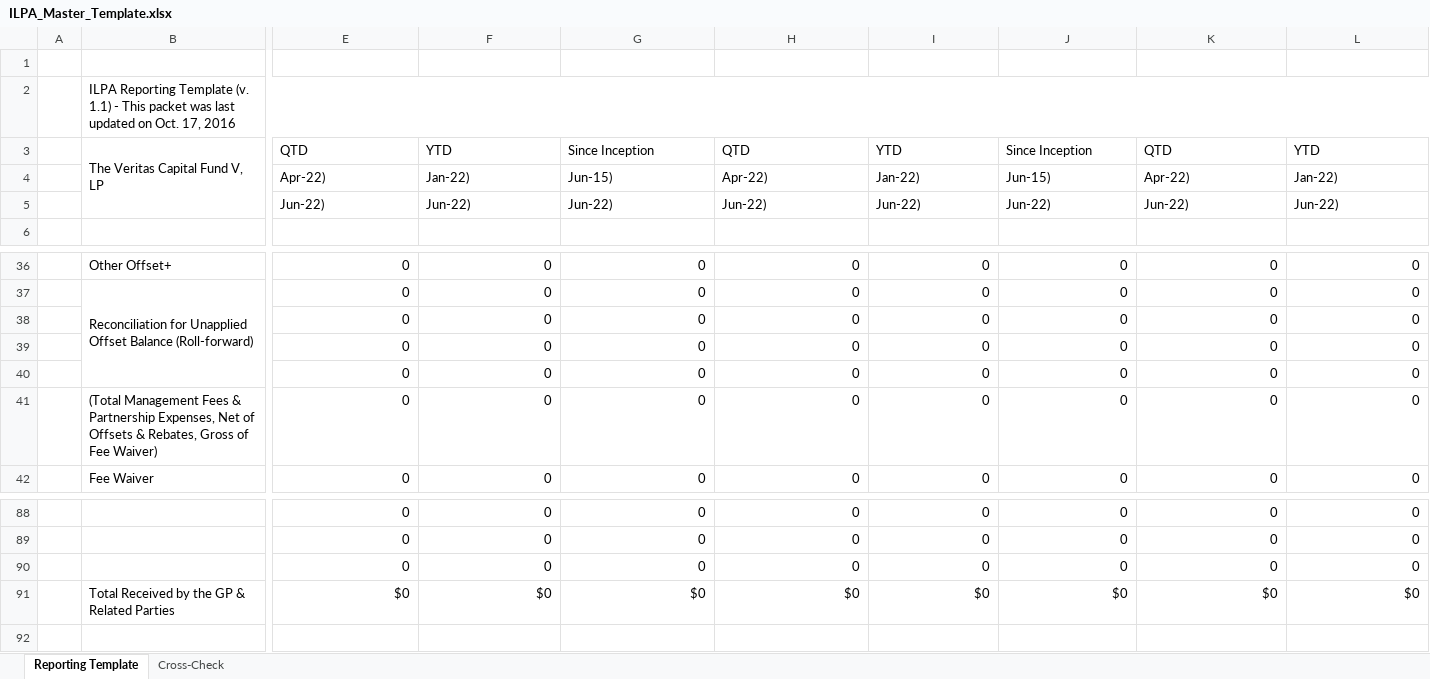
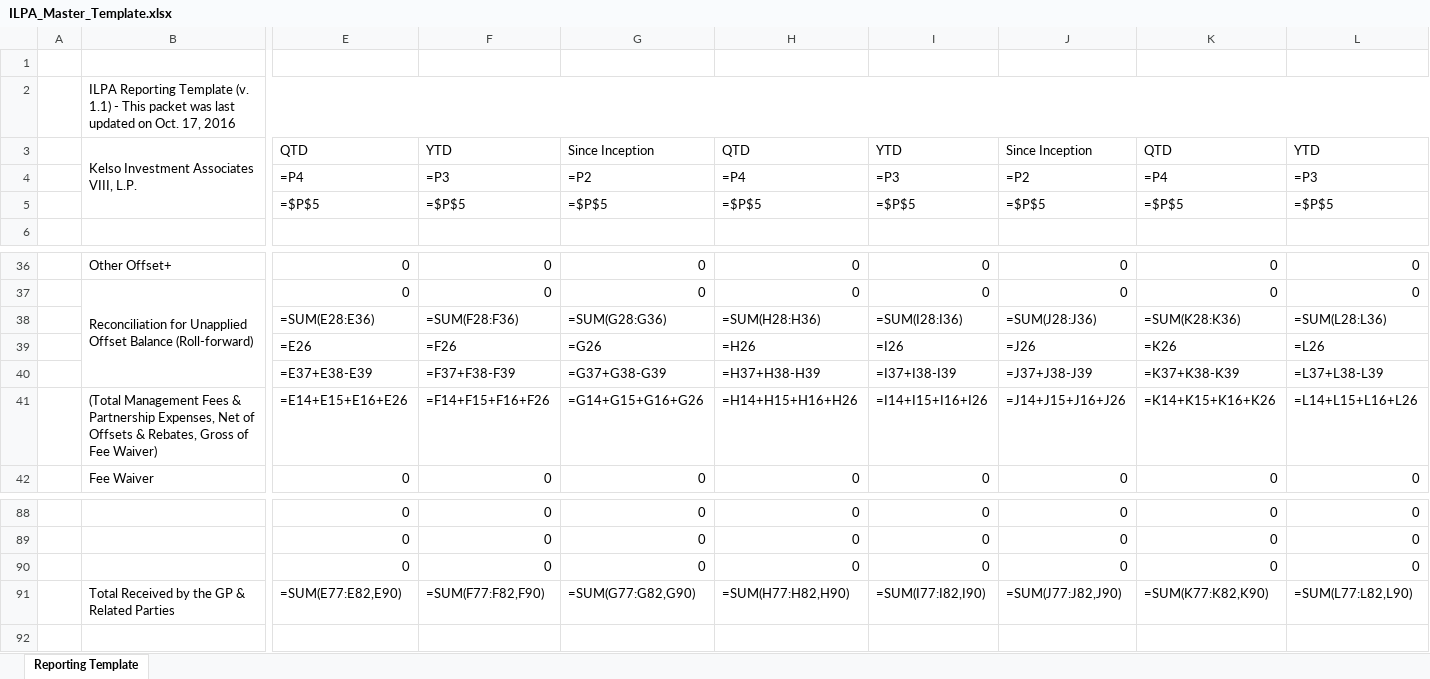
Before and after one commit to sherwynwilliams2205/ilpa-processor, an Excel workbook: assets/ILPA_Master_Template.xlsx, sheet Reporting Template, drawn as a sheet; only a part is shown, gaps mark what is left out; values as stored, in another font and other column widths than the file's, no cell formats; formulas without a stored value are shown as written; removed rows and columns are numbered as before the commit, all else as after; rows hold the shown columns only; the diff covers the shown part only; the diff names each change by its address in the sheet, - before the commit and + after, or states it on an @@ line.

Commit message:
Replace template with clean no-colour Kelso layout — exact structure, all text black

```diff
--- a/assets/ILPA_Master_Template.xlsx (sheet Reporting Template)
+++ b/assets/ILPA_Master_Template.xlsx (sheet Reporting Template)
-sheet tab: Cross-Check
-B3: The Veritas Capital Fund V, LP
+B3: Kelso Investment Associates VIII, L.P.
-row 4:  |  | Apr-22) | Jan-22) | Jun-15) | Apr-22) | Jan-22) | Jun-15) | Apr-22) | Jan-22)
-row 5:  |  | Jun-22) | Jun-22) | Jun-22) | Jun-22) | Jun-22) | Jun-22) | Jun-22) | Jun-22)
+row 4:  |  | =P4 | =P3 | =P2 | =P4 | =P3 | =P2 | =P4 | =P3
+row 5:  |  | =$P$5 | =$P$5 | =$P$5 | =$P$5 | =$P$5 | =$P$5 | =$P$5 | =$P$5
-row 38:  |  | 0 | 0 | 0 | 0 | 0 | 0 | 0 | 0
-row 39:  |  | 0 | 0 | 0 | 0 | 0 | 0 | 0 | 0
-row 40:  |  | 0 | 0 | 0 | 0 | 0 | 0 | 0 | 0
+row 38:  |  | =SUM(E28:E36) | =SUM(F28:F36) | =SUM(G28:G36) | =SUM(H28:H36) | =SUM(I28:I36) | =SUM(J28:J36) | =SUM(K28:K36) | =SUM(L28:L36)
+row 39:  |  | =E26 | =F26 | =G26 | =H26 | =I26 | =J26 | =K26 | =L26
+row 40:  |  | =E37+E38-E39 | =F37+F38-F39 | =G37+G38-G39 | =H37+H38-H39 | =I37+I38-I39 | =J37+J38-J39 | =K37+K38-K39 | =L37+L38-L39
-E41: 0
+E41: =E14+E15+E16+E26
-F41: 0
+F41: =F14+F15+F16+F26
-G41: 0
+G41: =G14+G15+G16+G26
-H41: 0
+H41: =H14+H15+H16+H26
-I41: 0
+I41: =I14+I15+I16+I26
-J41: 0
+J41: =J14+J15+J16+J26
-K41: 0
+K41: =K14+K15+K16+K26
-L41: 0
+L41: =L14+L15+L16+L26
-E91: $0
+E91: =SUM(E77:E82,E90)
-F91: $0
+F91: =SUM(F77:F82,F90)
-G91: $0
+G91: =SUM(G77:G82,G90)
-H91: $0
+H91: =SUM(H77:H82,H90)
-I91: $0
+I91: =SUM(I77:I82,I90)
-J91: $0
+J91: =SUM(J77:J82,J90)
-K91: $0
+K91: =SUM(K77:K82,K90)
-L91: $0
+L91: =SUM(L77:L82,L90)
```
Also changed, not shown: 4 added rows, 4 removed rows and 92 edited cells elsewhere in this sheet, cell formats.
